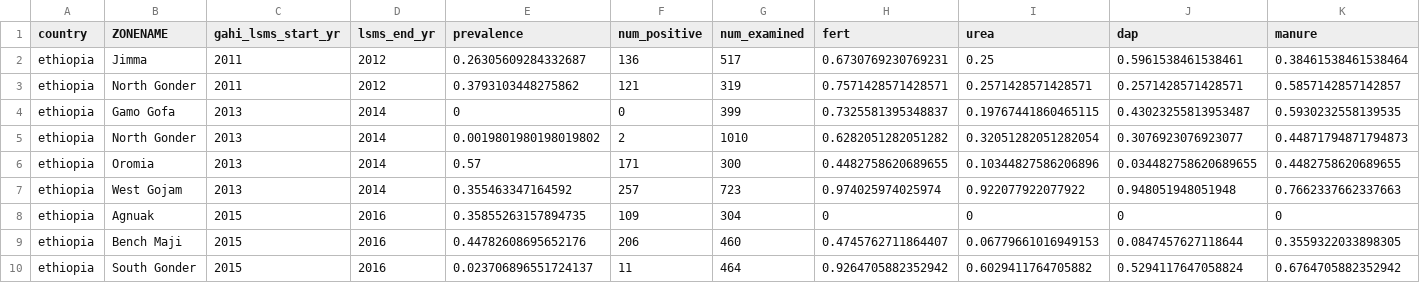
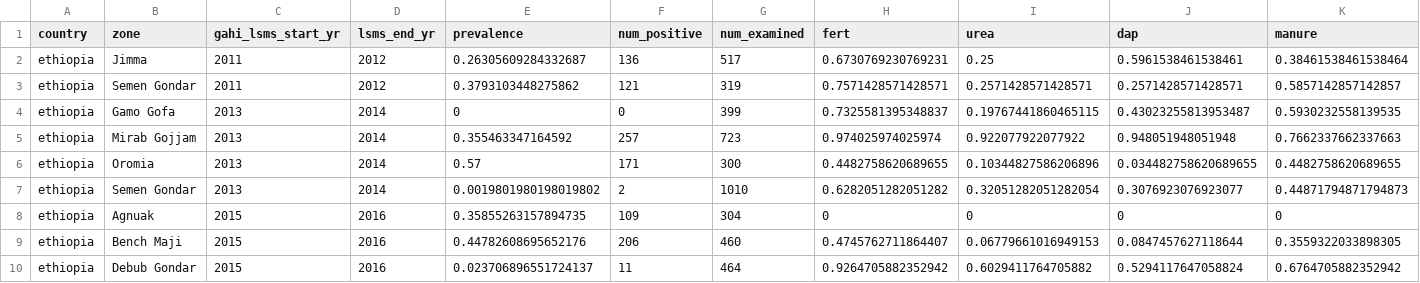
Before and after one commit to equan06/schisto, a CSV file: results/eth_final.csv, drawn as a sheet; only a part is shown; removed rows and columns are numbered as before the commit, all else as after; rows hold the shown columns only; the diff names each change by its address in the sheet, - before the commit and + after, or states it on an @@ line.

```diff
--- a/results/eth_final.csv
+++ b/results/eth_final.csv
-B1: ZONENAME
+B1: zone
-B3 (zone): North Gonder
+B3 (zone): Semen Gondar
-row 5: ethiopia | North Gonder | 2013 | 2014 | 0.0019801980198019802 | 2 | 1010 | 0.6282051282051282 | 0.32051282051282054 | 0.3076923076923077 | 0.44871794871794873
+row 5: ethiopia | Mirab Gojjam | 2013 | 2014 | 0.355463347164592 | 257 | 723 | 0.974025974025974 | 0.922077922077922 | 0.948051948051948 | 0.7662337662337663
-row 7: ethiopia | West Gojam | 2013 | 2014 | 0.355463347164592 | 257 | 723 | 0.974025974025974 | 0.922077922077922 | 0.948051948051948 | 0.7662337662337663
+row 7: ethiopia | Semen Gondar | 2013 | 2014 | 0.0019801980198019802 | 2 | 1010 | 0.6282051282051282 | 0.32051282051282054 | 0.3076923076923077 | 0.44871794871794873
-B10 (zone): South Gonder
+B10 (zone): Debub Gondar
```
Also changed, not shown: 8 other files.
